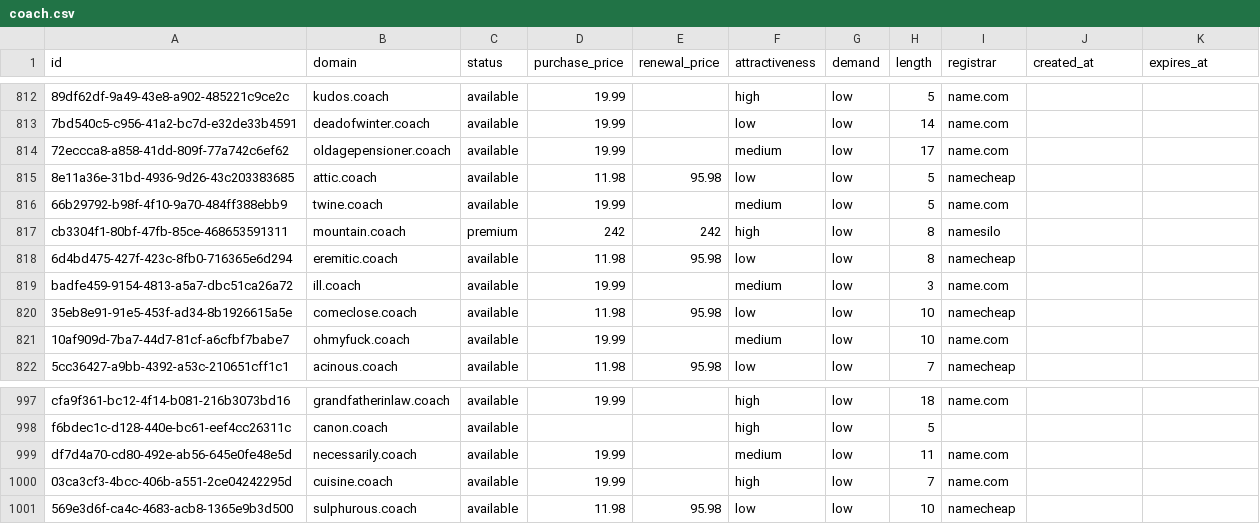
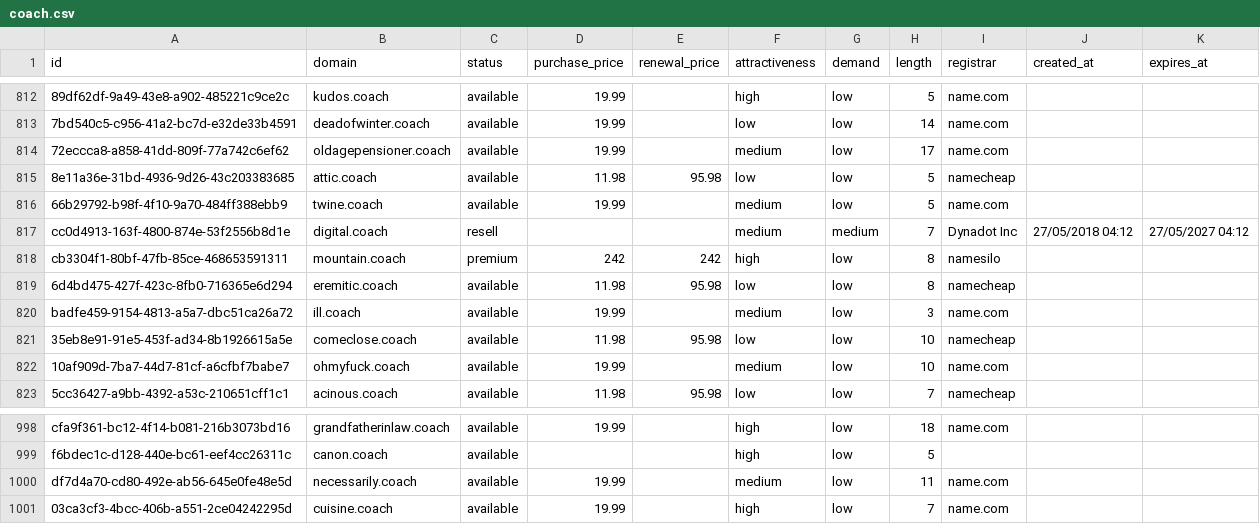
Before and after one commit to UniqueDomains/coach-oneword-domains, a CSV file: coach.csv, drawn as a sheet; only a part is shown, gaps mark what is left out; removed rows and columns are numbered as before the commit, all else as after; the diff names each change by its address in the sheet, - before the commit and + after, or states it on an @@ line.

Commit message:
Domains update

```diff
--- a/coach.csv
+++ b/coach.csv
+row 817: cc0d4913-163f-4800-874e-53f2556b8d1e | digital.coach | resell |  |  | medium | medium | 7 | Dynadot Inc | 27/05/2018 04:12 | 27/05/2027 04:12
-row 1001: 569e3d6f-ca4c-4683-acb8-1365e9b3d500 | sulphurous.coach | available | 11.98 | 95.98 | low | low | 10 | namecheap
```
Also changed, not shown: 4 other files.
